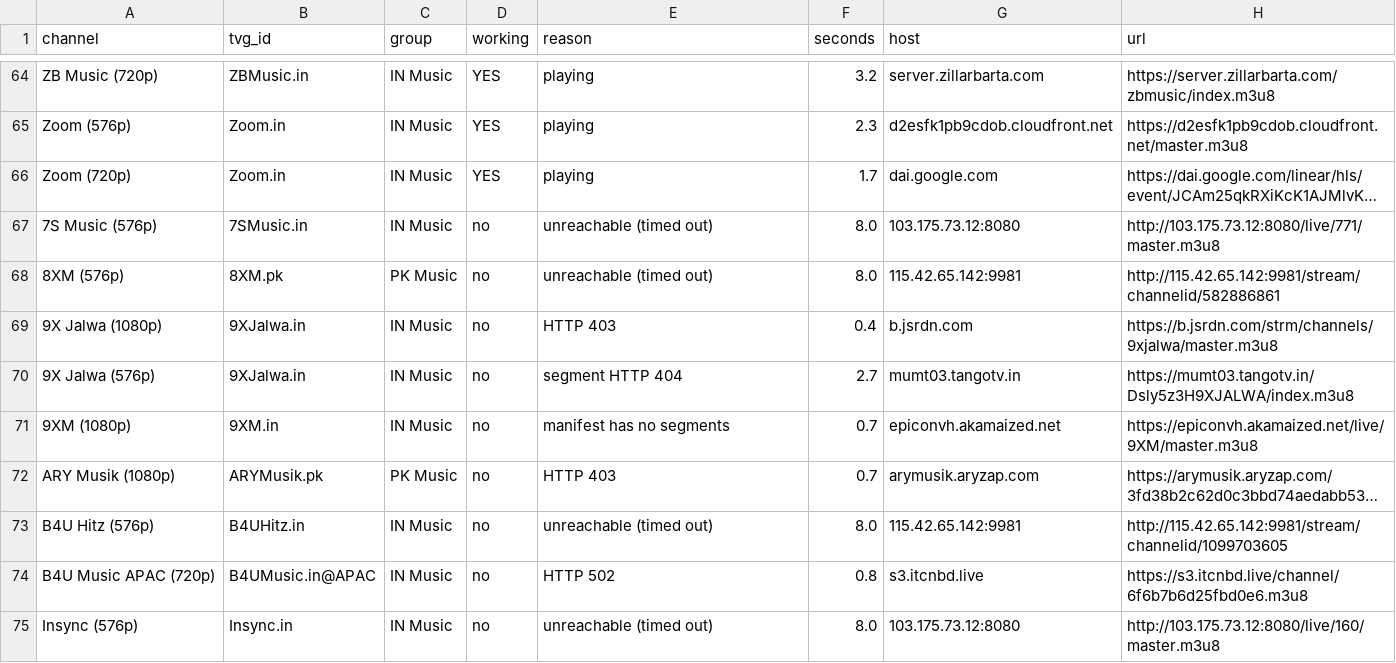
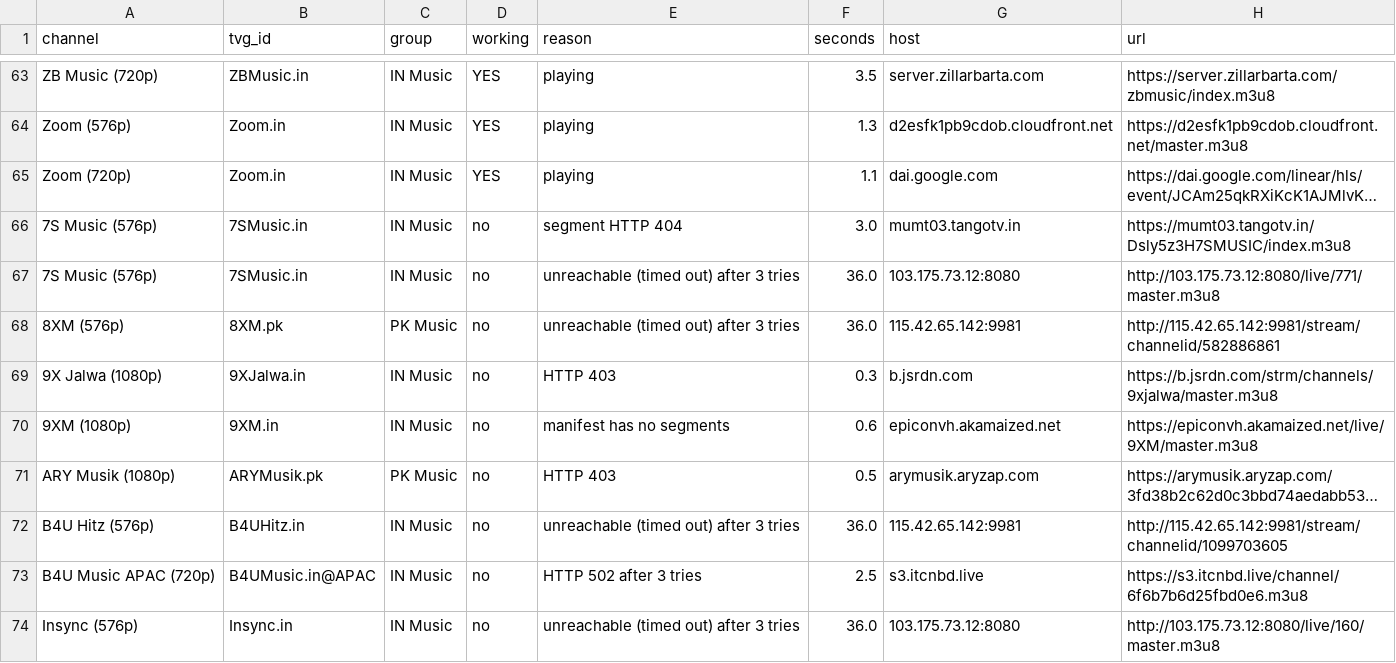
Before and after one commit to Inam321/tv, a CSV file: reports/music-report.csv, drawn as a sheet; only a part is shown, gaps mark what is left out; long unchanged cells end in …; removed rows and columns are numbered as before the commit, all else as after; the diff covers the shown part only; the diff names each change by its address in the sheet, - before the commit and + after, or states it on an @@ line.

```diff
--- a/reports/music-report.csv
+++ b/reports/music-report.csv
-F63 (seconds): 3.2
+F63 (seconds): 3.5
-F64 (seconds): 2.3
+F64 (seconds): 1.3
-F65 (seconds): 1.7
+F65 (seconds): 1.1
+row 66: 7S Music (576p) | 7SMusic.in | IN Music | no | segment HTTP 404 | 3.0 | mumt03.tangotv.in | https://mumt03.tangotv.in/Dsly5z3H7SMUSIC/index.m3u8
-E67:E68 (reason): unreachable (timed out)
+E67:E68 (reason): unreachable (timed out) after 3 tries
-F67:F68 (seconds): 8.0
+F67:F68 (seconds): 36.0
-F69 (seconds): 0.4
+F69 (seconds): 0.3
-row 70: 9X Jalwa (576p) | 9XJalwa.in | IN Music | no | segment HTTP 404 | 2.7 | mumt03.tangotv.in | https://mumt03.tangotv.in/Dsly5z3H9XJALWA/index.m3u8
-F70 (seconds): 0.7
+F70 (seconds): 0.6
-F71 (seconds): 0.7
+F71 (seconds): 0.5
-E72 (reason): unreachable (timed out)
+E72 (reason): unreachable (timed out) after 3 tries
-F72 (seconds): 8.0
+F72 (seconds): 36.0
-E73 (reason): HTTP 502
+E73 (reason): HTTP 502 after 3 tries
-F73 (seconds): 0.8
+F73 (seconds): 2.5
-E74 (reason): unreachable (timed out)
+E74 (reason): unreachable (timed out) after 3 tries
-F74 (seconds): 8.0
+F74 (seconds): 36.0
```
Also changed, not shown: 4 added rows, 4 removed rows and 73 edited cells elsewhere in this file, reports/entertainment-report.csv, reports/kids-report.csv, 16 other files.
